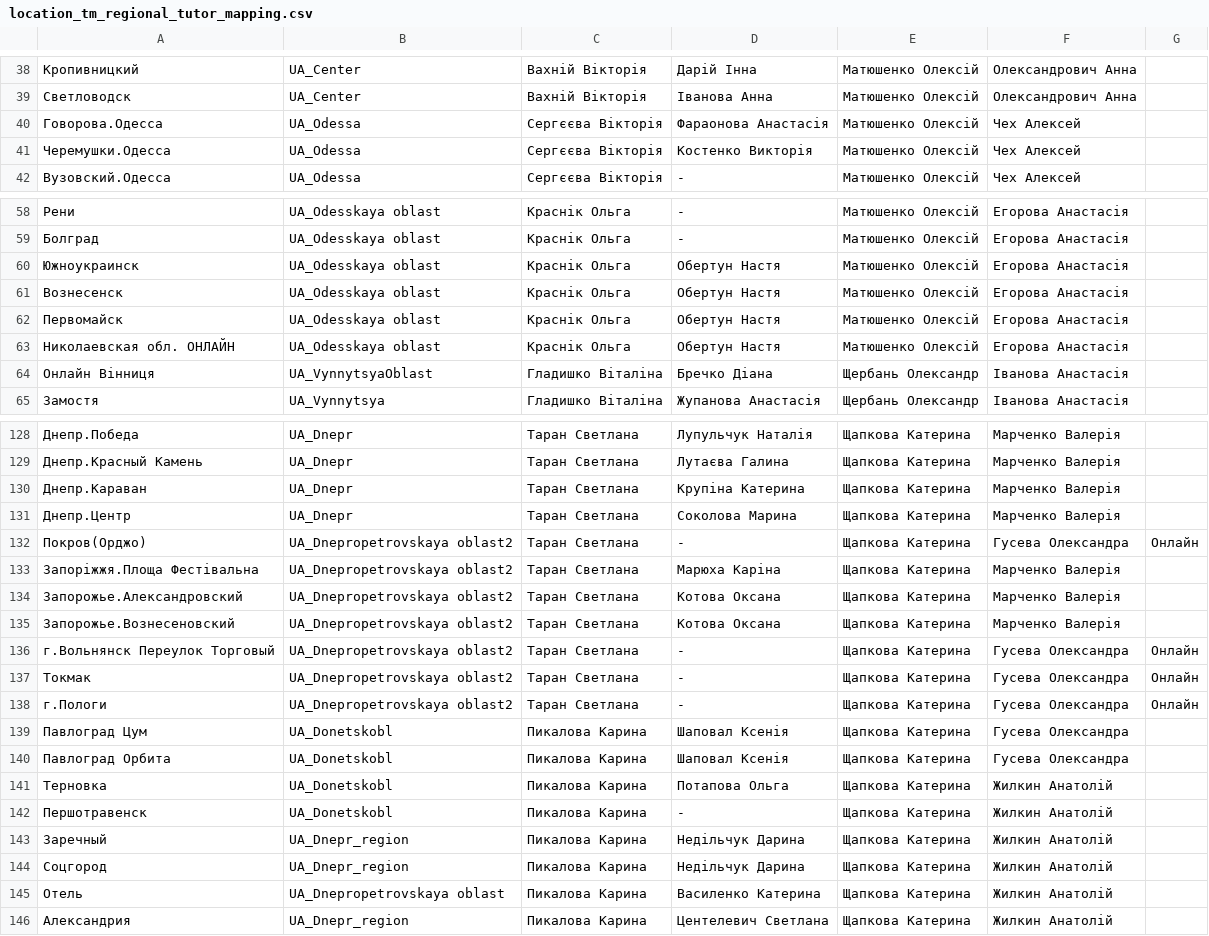
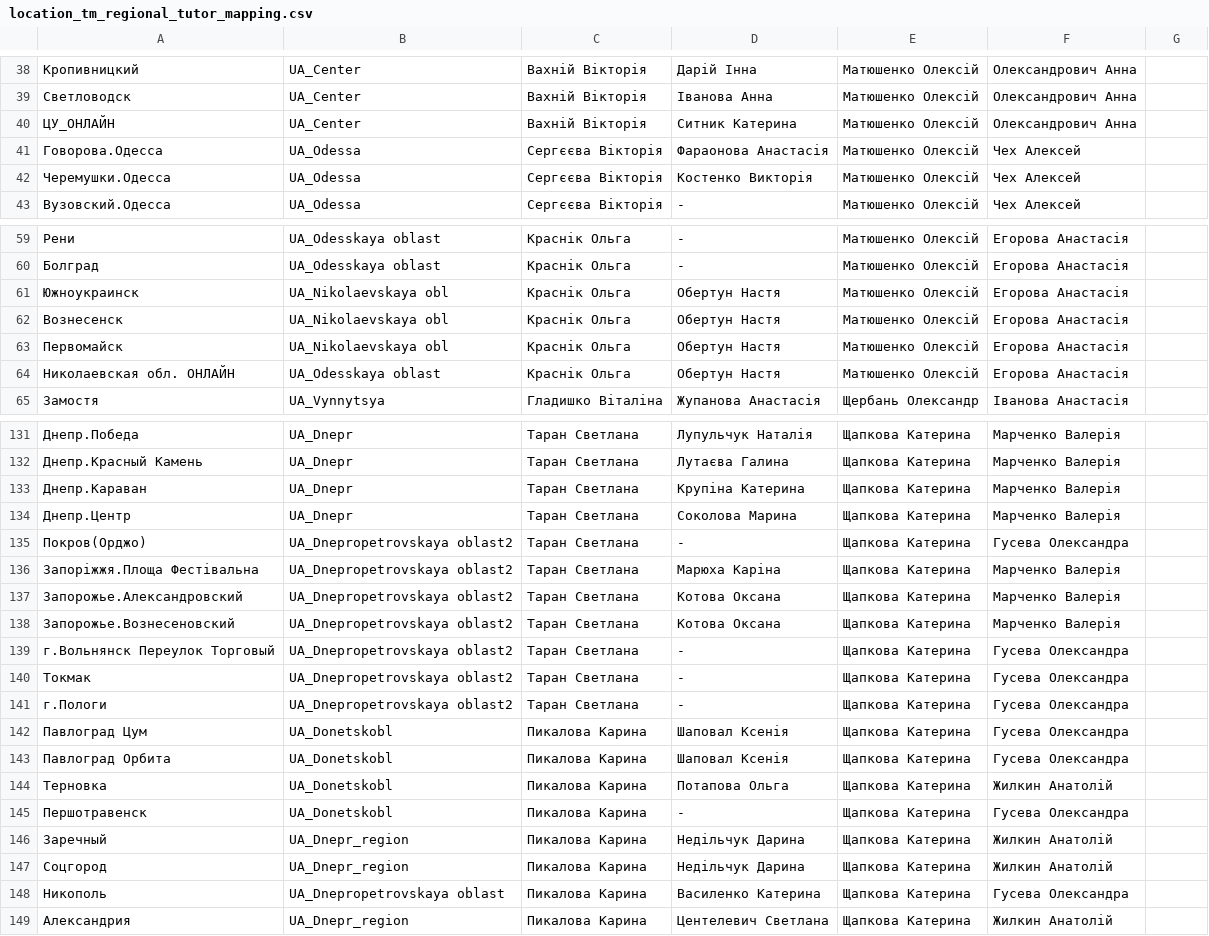
Before and after one commit to YukihiroSM/Logika-Statics, a CSV file: location_tm_regional_tutor_mapping.csv, drawn as a sheet; only a part is shown, gaps mark what is left out; the diff covers the shown part only.

```diff
--- a/location_tm_regional_tutor_mapping.csv
+++ b/location_tm_regional_tutor_mapping.csv
@@ -39,2 +39,3 @@
 Светловодск,UA_Center,Вахній Вікторія,Іванова Анна,Матюшенко Олексій,Олександрович Анна,
+ЦУ_ОНЛАЙН,UA_Center,Вахній Вікторія,Ситник Катерина,Матюшенко Олексій,Олександрович Анна,
 Говорова.Одесса,UA_Odessa,Сергєєва Вікторія,Фараонова Анастасія,Матюшенко Олексій,Чех Алексей,
@@ -59,7 +60,6 @@
 Болград,UA_Odesskaya oblast,Краснік Ольга,-,Матюшенко Олексій,Егорова Анастасія,
-Южноукраинск,UA_Odesskaya oblast,Краснік Ольга,Обертун Настя,Матюшенко Олексій,Егорова Анастасія,
-Вознесенск,UA_Odesskaya oblast,Краснік Ольга,Обертун Настя,Матюшенко Олексій,Егорова Анастасія,
-Первомайск,UA_Odesskaya oblast,Краснік Ольга,Обертун Настя,Матюшенко Олексій,Егорова Анастасія,
+Южноукраинск,UA_Nikolaevskaya obl,Краснік Ольга,Обертун Настя,Матюшенко Олексій,Егорова Анастасія,
+Вознесенск,UA_Nikolaevskaya obl,Краснік Ольга,Обертун Настя,Матюшенко Олексій,Егорова Анастасія,
+Первомайск,UA_Nikolaevskaya obl,Краснік Ольга,Обертун Настя,Матюшенко Олексій,Егорова Анастасія,
 Николаевская обл. ОНЛАЙН,UA_Odesskaya oblast,Краснік Ольга,Обертун Настя,Матюшенко Олексій,Егорова Анастасія,
-Онлайн Вінниця,UA_VynnytsyaOblast,Гладишко Віталіна,Бречко Діана,Щербань Олександр,Іванова Анастасія,
 Замостя,UA_Vynnytsya,Гладишко Віталіна,Жупанова Анастасія,Щербань Олександр,Іванова Анастасія,
@@ -131,3 +134,3 @@
 Днепр.Центр,UA_Dnepr,Таран Светлана,Соколова Марина,Щапкова Катерина,Марченко Валерія,
-Покров(Орджо),UA_Dnepropetrovskaya oblast2,Таран Светлана,-,Щапкова Катерина,Гусева Олександра,Онлайн
+Покров(Орджо),UA_Dnepropetrovskaya oblast2,Таран Светлана,-,Щапкова Катерина,Гусева Олександра,
 Запоріжжя.Площа Фестівальна,UA_Dnepropetrovskaya oblast2,Таран Светлана,Марюха Каріна,Щапкова Катерина,Марченко Валерія,
@@ -135,5 +138,5 @@
 Запорожье.Вознесеновский,UA_Dnepropetrovskaya oblast2,Таран Светлана,Котова Оксана,Щапкова Катерина,Марченко Валерія,
-г.Вольнянск Переулок Торговый,UA_Dnepropetrovskaya oblast2,Таран Светлана,-,Щапкова Катерина,Гусева Олександра,Онлайн
-Токмак,UA_Dnepropetrovskaya oblast2,Таран Светлана,-,Щапкова Катерина,Гусева Олександра,Онлайн
-г.Пологи,UA_Dnepropetrovskaya oblast2,Таран Светлана,-,Щапкова Катерина,Гусева Олександра,Онлайн
+г.Вольнянск Переулок Торговый,UA_Dnepropetrovskaya oblast2,Таран Светлана,-,Щапкова Катерина,Гусева Олександра,
+Токмак,UA_Dnepropetrovskaya oblast2,Таран Светлана,-,Щапкова Катерина,Гусева Олександра,
+г.Пологи,UA_Dnepropetrovskaya oblast2,Таран Светлана,-,Щапкова Катерина,Гусева Олександра,
 Павлоград Цум,UA_Donetskobl,Пикалова Карина,Шаповал Ксенія,Щапкова Катерина,Гусева Олександра,
@@ -141,6 +144,6 @@
 Терновка,UA_Donetskobl,Пикалова Карина,Потапова Ольга,Щапкова Катерина,Жилкин Анатолій,
-Першотравенск,UA_Donetskobl,Пикалова Карина,-,Щапкова Катерина,Жилкин Анатолій,
+Першотравенск,UA_Donetskobl,Пикалова Карина,-,Щапкова Катерина,Гусева Олександра,
 Заречный,UA_Dnepr_region,Пикалова Карина,Недільчук Дарина,Щапкова Катерина,Жилкин Анатолій,
 Соцгород,UA_Dnepr_region,Пикалова Карина,Недільчук Дарина,Щапкова Катерина,Жилкин Анатолій,
-Отель,UA_Dnepropetrovskaya oblast,Пикалова Карина,Василенко Катерина,Щапкова Катерина,Жилкин Анатолій,
+Никополь,UA_Dnepropetrovskaya oblast,Пикалова Карина,Василенко Катерина,Щапкова Катерина,Гусева Олександра,
 Александрия,UA_Dnepr_region,Пикалова Карина,Центелевич Светлана ,Щапкова Катерина,Жилкин Анатолій,
```
Also changed, not shown: 2 added rows, 1 moved row and 52 edited cells elsewhere in this file, 49 other files.
